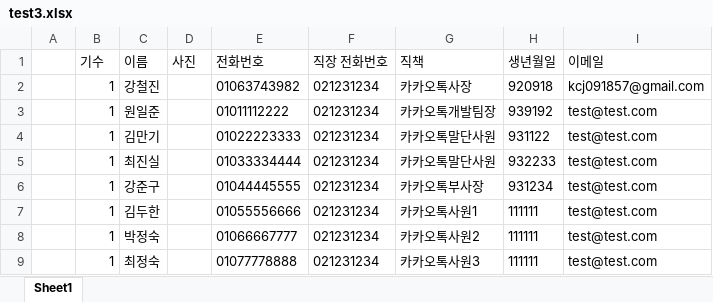
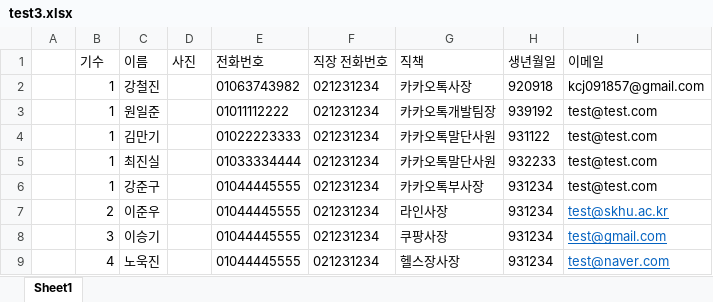
Before and after one commit to aj1155/SKHU_Association, an Excel workbook: association/src/main/webapp/resources/upload/excel/test3.xlsx, sheet Sheet1, drawn as a sheet; values as stored, in another font and other column widths than the file's, no borders; charts and pictures not drawn; removed rows and columns are numbered as before the commit, all else as after; the diff names each change by its address in the sheet, - before the commit and + after, or states it on an @@ line.

```diff
--- a/association/src/main/webapp/resources/upload/excel/test3.xlsx (sheet Sheet1)
+++ b/association/src/main/webapp/resources/upload/excel/test3.xlsx (sheet Sheet1)
-row 7:  | 1 | 김두한 |  | 01055556666 | 021231234 | 카카오톡사원1 | 111111 | test@test.com
-row 8:  | 1 | 박정숙 |  | 01066667777 | 021231234 | 카카오톡사원2 | 111111 | test@test.com
-row 9:  | 1 | 최정숙 |  | 01077778888 | 021231234 | 카카오톡사원3 | 111111 | test@test.com
+row 7:  | 2 | 이준우 |  | 01044445555 | 021231234 | 라인사장 | 931234 | test@skhu.ac.kr
+row 8:  | 3 | 이승기 |  | 01044445555 | 021231234 | 쿠팡사장 | 931234 | test@gmail.com
+row 9:  | 4 | 노욱진 |  | 01044445555 | 021231234 | 헬스장사장 | 931234 | test@naver.com
```
Also changed, not shown: charts or pictures, 12 other files.
